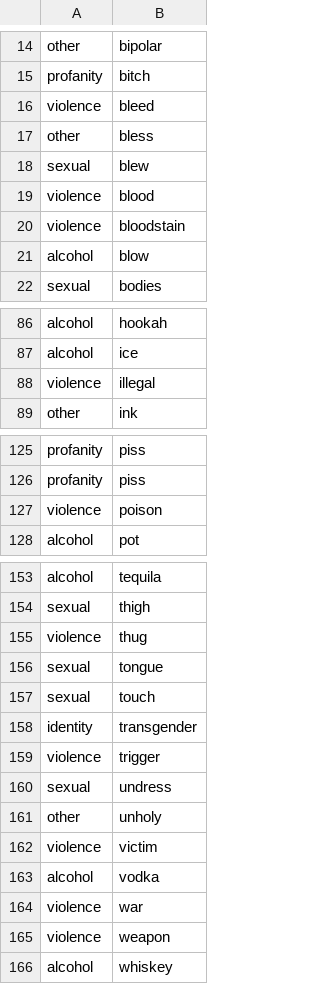
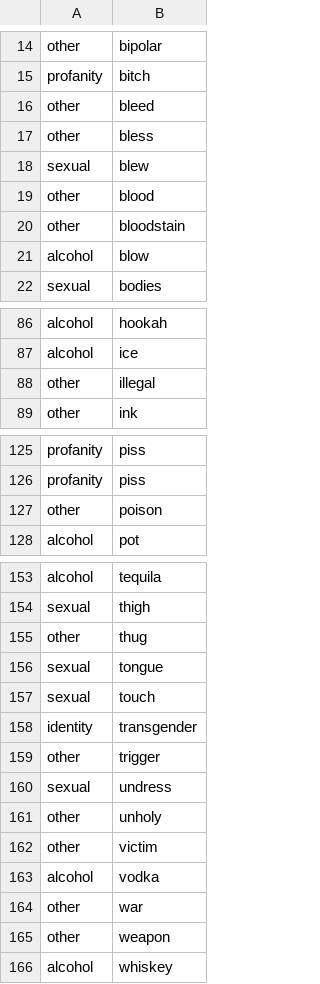
Before and after one commit to the-pudding/kidz-bop-web, a CSV file: src/assets/data/cat_crosswalk.csv, drawn as a sheet; only a part is shown, gaps mark what is left out; the diff covers the shown part only.

```diff
--- a/src/assets/data/cat_crosswalk.csv
+++ b/src/assets/data/cat_crosswalk.csv
@@ -15,7 +15,7 @@ other,bipolar
 profanity,bitch
-violence,bleed
+other,bleed
 other,bless
 sexual,blew
-violence,blood
-violence,bloodstain
+other,blood
+other,bloodstain
 alcohol,blow
@@ -87,3 +87,3 @@ alcohol,hookah
 alcohol,ice
-violence,illegal
+other,illegal
 other,ink
@@ -126,3 +126,3 @@ profanity,piss
 profanity,piss
-violence,poison
+other,poison
 alcohol,pot
@@ -154,3 +154,3 @@ alcohol,tequila
 sexual,thigh
-violence,thug
+other,thug
 sexual,tongue
@@ -158,9 +158,9 @@ sexual,touch
 identity,transgender
-violence,trigger
+other,trigger
 sexual,undress
 other,unholy
-violence,victim
+other,victim
 alcohol,vodka
-violence,war
-violence,weapon
+other,war
+other,weapon
 alcohol,whiskey
```
Also changed, not shown: 19 edited cells elsewhere in this file, src/assets/data/proportions-kb.csv, 3 other files.
